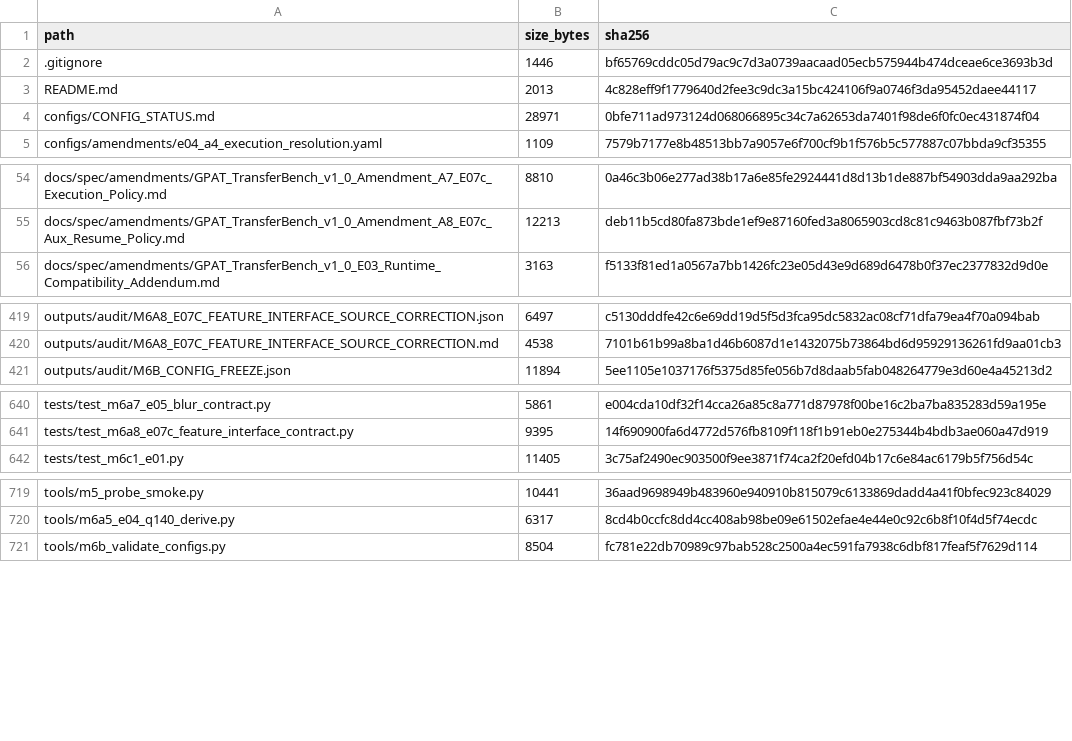
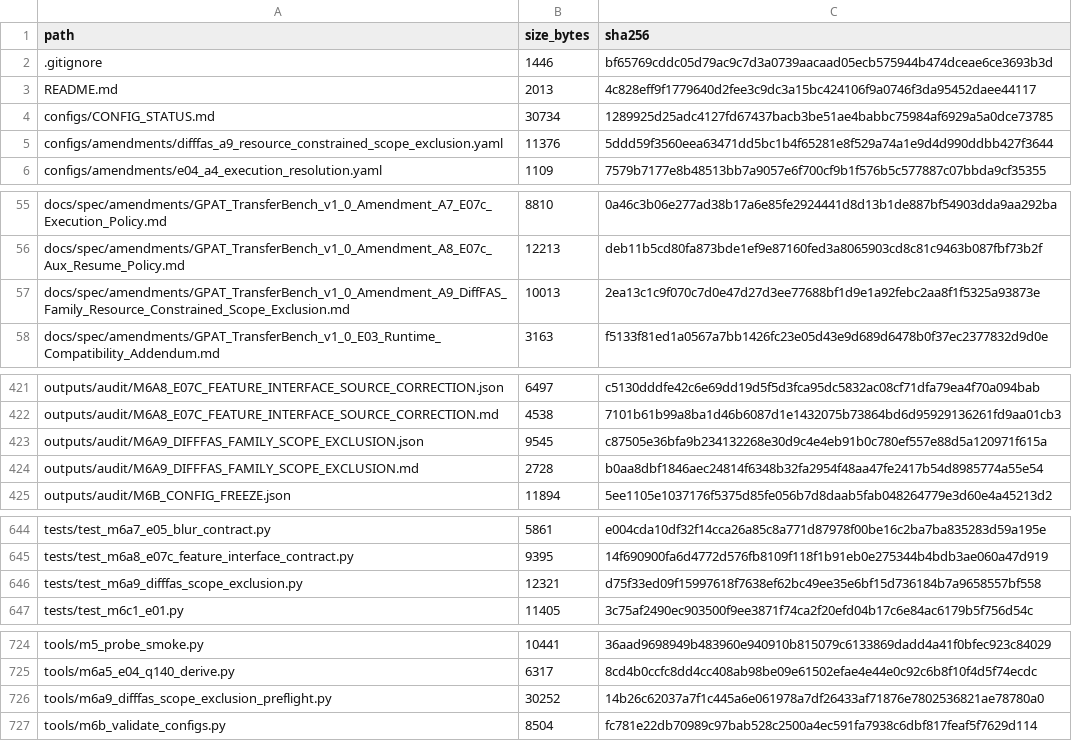
Before and after one commit to COngtuthien/GPAT_TransferBench, a CSV file: outputs/audit/ARTIFACT_INDEX.csv, drawn as a sheet; only a part is shown, gaps mark what is left out.

```diff
--- a/outputs/audit/ARTIFACT_INDEX.csv
+++ b/outputs/audit/ARTIFACT_INDEX.csv
@@ -3,3 +3,4 @@ path,size_bytes,sha256
 README.md,2013,4c828eff9f1779640d2fee3c9dc3a15bc424106f9a0746f3da95452daee44117
-configs/CONFIG_STATUS.md,28971,0bfe711ad973124d068066895c34c7a62653da7401f98de6f0fc0ec431874f04
+configs/CONFIG_STATUS.md,30734,1289925d25adc4127fd67437bacb3be51ae4babbc75984af6929a5a0dce73785
+configs/amendments/difffas_a9_resource_constrained_scope_exclusion.yaml,11376,5ddd59f3560eea63471dd5bc1b4f65281e8f529a74a1e9d4d990ddbb427f3644
 configs/amendments/e04_a4_execution_resolution.yaml,1109,7579b7177e8b48513bb7a9057e6f700cf9b1f576b5c577887c07bbda9cf35355
@@ -55,2 +56,3 @@ docs/spec/amendments/GPAT_TransferBench_v1_0_Amendment_A7_E07c_Execution_Policy.
 docs/spec/amendments/GPAT_TransferBench_v1_0_Amendment_A8_E07c_Aux_Resume_Policy.md,12213,deb11b5cd80fa873bde1ef9e87160fed3a8065903cd8c81c9463b087fbf73b2f
+docs/spec/amendments/GPAT_TransferBench_v1_0_Amendment_A9_DiffFAS_Family_Resource_Constrained_Scope_Exclusion.md,10013,2ea13c1c9f070c7d0e47d27d3ee77688bf1d9e1a92febc2aa8f1f5325a93873e
 docs/spec/amendments/GPAT_TransferBench_v1_0_E03_Runtime_Compatibility_Addendum.md,3163,f5133f81ed1a0567a7bb1426fc23e05d43e9d689d6478b0f37ec2377832d9d0e
@@ -420,2 +422,4 @@ outputs/audit/M6A8_E07C_FEATURE_INTERFACE_SOURCE_CORRECTION.json,6497,c5130dddfe
 outputs/audit/M6A8_E07C_FEATURE_INTERFACE_SOURCE_CORRECTION.md,4538,7101b61b99a8ba1d46b6087d1e1432075b73864bd6d95929136261fd9aa01cb3
+outputs/audit/M6A9_DIFFFAS_FAMILY_SCOPE_EXCLUSION.json,9545,c87505e36bfa9b234132268e30d9c4e4eb91b0c780ef557e88d5a120971f615a
+outputs/audit/M6A9_DIFFFAS_FAMILY_SCOPE_EXCLUSION.md,2728,b0aa8dbf1846aec24814f6348b32fa2954f48aa47fe2417b54d8985774a55e54
 outputs/audit/M6B_CONFIG_FREEZE.json,11894,5ee1105e1037176f5375d85fe056b7d8daab5fab048264779e3d60e4a45213d2
@@ -641,2 +645,3 @@ tests/test_m6a7_e05_blur_contract.py,5861,e004cda10df32f14cca26a85c8a771d87978f0
 tests/test_m6a8_e07c_feature_interface_contract.py,9395,14f690900fa6d4772d576fb8109f118f1b91eb0e275344b4bdb3ae060a47d919
+tests/test_m6a9_difffas_scope_exclusion.py,12321,d75f33ed09f15997618f7638ef62bc49ee35e6bf15d736184b7a9658557bf558
 tests/test_m6c1_e01.py,11405,3c75af2490ec903500f9ee3871f74ca2f20efd04b17c6e84ac6179b5f756d54c
@@ -720,2 +725,3 @@ tools/m5_probe_smoke.py,10441,36aad9698949b483960e940910b815079c6133869dadd4a41f
 tools/m6a5_e04_q140_derive.py,6317,8cd4b0ccfc8dd4cc408ab98be09e61502efae4e44e0c92c6b8f10f4d5f74ecdc
+tools/m6a9_difffas_scope_exclusion_preflight.py,30252,14b26c62037a7f1c445a6e061978a7df26433af71876e7802536821ae78780a0
 tools/m6b_validate_configs.py,8504,fc781e22db70989c97bab528c2500a4ec591fa7938c6dbf817feaf5f7629d114
```
Also changed, not shown: 8 other files.
